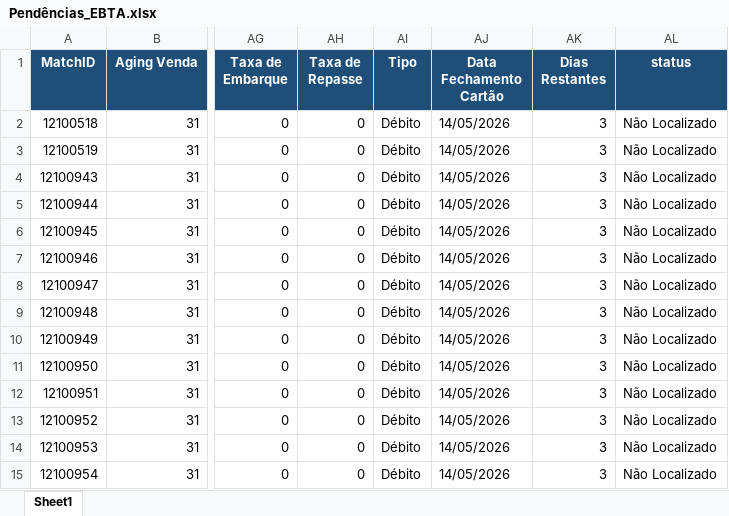
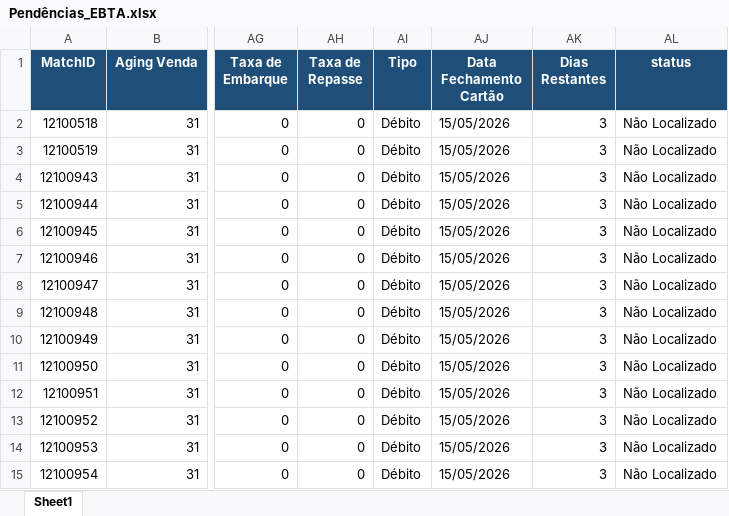
Before and after one commit to Nicolas-Cavalcante/concilia-o-financeira, an Excel workbook: outputs/Incorretos/Pendências_EBTA.xlsx, sheet Sheet1, drawn as a sheet; only a part is shown, gaps mark what is left out; values as stored, in another font and other column widths than the file's, no borders; the diff covers the shown part only; the diff names each change by its address in the sheet, - before the commit and + after, or states it on an @@ line.

```diff
--- a/outputs/Incorretos/Pendências_EBTA.xlsx (sheet Sheet1)
+++ b/outputs/Incorretos/Pendências_EBTA.xlsx (sheet Sheet1)
-AJ2:AJ15 (Data Fechamento Cartão): 14/05/2026
+AJ2:AJ15 (Data Fechamento Cartão): 15/05/2026
```
Also changed, not shown: 2 removed rows and 766 edited cells elsewhere in this sheet, logs/historico_execucao.xlsx, outputs/Corretos/Conciliados.xlsx, 3 other files.
